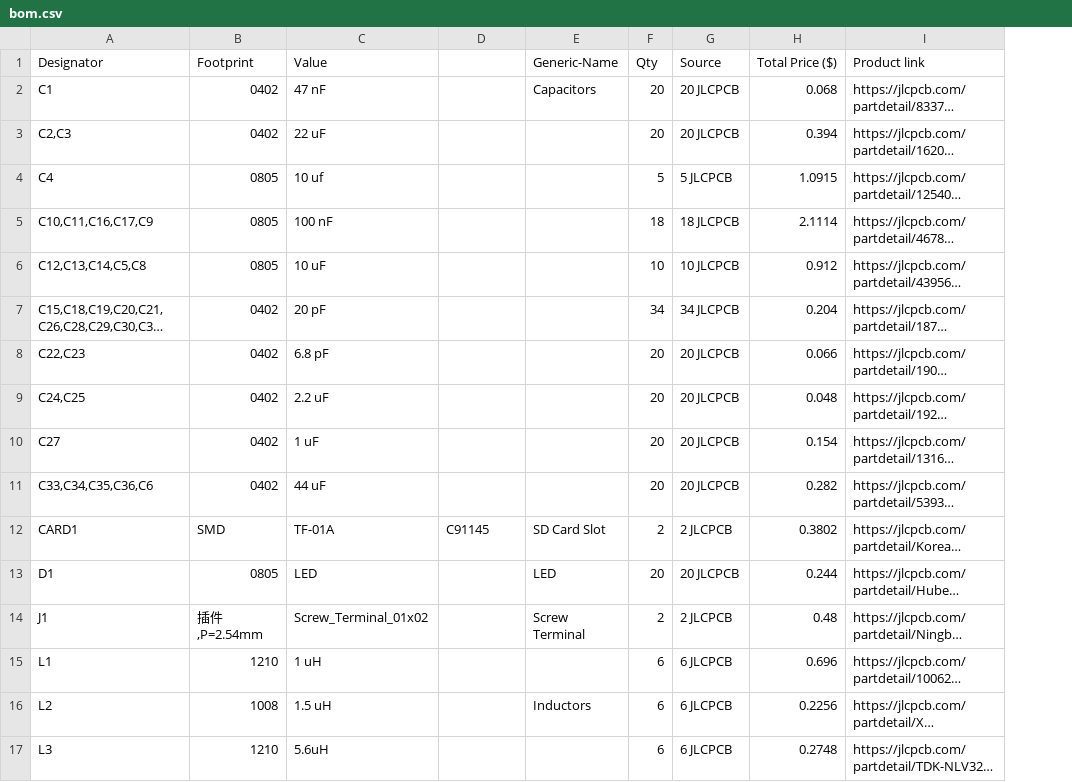
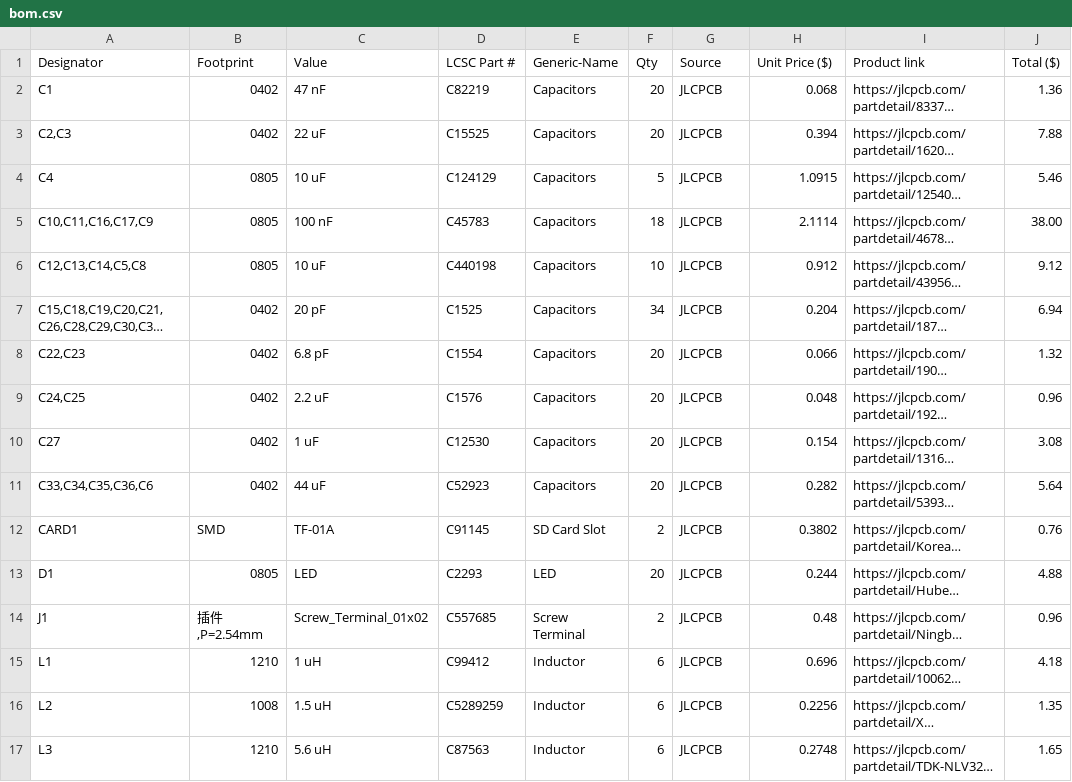
Before and after one commit to GodOfStrategy/Flight-controller, a CSV file: bom.csv, drawn as a sheet; only a part is shown; long unchanged cells end in …; the diff covers the shown part only; the diff names each change by its address in the sheet, - before the commit and + after, or states it on an @@ line.

Commit message:
Update bom.csv

```diff
--- a/bom.csv
+++ b/bom.csv
+column J (Total ($)), rows 2-17: 1.36 | 7.88 | 5.46 | 38.00 | 9.12 | 6.94 | 1.32 | 0.96 | 3.08 | 5.64 | 0.76 | 4.88 | 0.96 | 4.18 | 1.35 | 1.65
-D1: (empty)
+D1: LCSC Part #
-H1: Total Price ($)
+H1: Unit Price ($)
-D2 (LCSC Part #): (empty)
+D2 (LCSC Part #): C82219
-G2:G3 (Source): 20 JLCPCB
+G2:G3 (Source): JLCPCB
-D3 (LCSC Part #): (empty)
+D3 (LCSC Part #): C15525
-E3:E11 (Generic-Name): (empty)
+E3:E11 (Generic-Name): Capacitors
-C4 (Value): 10 uf
+C4 (Value): 10 uF
-D4 (LCSC Part #): (empty)
+D4 (LCSC Part #): C124129
-G4 (Source): 5 JLCPCB
+G4 (Source): JLCPCB
-D5 (LCSC Part #): (empty)
+D5 (LCSC Part #): C45783
-G5 (Source): 18 JLCPCB
+G5 (Source): JLCPCB
-D6 (LCSC Part #): (empty)
+D6 (LCSC Part #): C440198
-G6 (Source): 10 JLCPCB
+G6 (Source): JLCPCB
-D7 (LCSC Part #): (empty)
+D7 (LCSC Part #): C1525
-G7 (Source): 34 JLCPCB
+G7 (Source): JLCPCB
-D8 (LCSC Part #): (empty)
+D8 (LCSC Part #): C1554
-G8:G11 (Source): 20 JLCPCB
+G8:G11 (Source): JLCPCB
-D9 (LCSC Part #): (empty)
+D9 (LCSC Part #): C1576
-D10 (LCSC Part #): (empty)
+D10 (LCSC Part #): C12530
-D11 (LCSC Part #): (empty)
+D11 (LCSC Part #): C52923
-G12 (Source): 2 JLCPCB
+G12 (Source): JLCPCB
-D13 (LCSC Part #): (empty)
+D13 (LCSC Part #): C2293
-G13 (Source): 20 JLCPCB
+G13 (Source): JLCPCB
-D14 (LCSC Part #): (empty)
+D14 (LCSC Part #): C557685
-G14 (Source): 2 JLCPCB
+G14 (Source): JLCPCB
-D15 (LCSC Part #): (empty)
+D15 (LCSC Part #): C99412
-E15 (Generic-Name): (empty)
+E15 (Generic-Name): Inductor
-G15:G17 (Source): 6 JLCPCB
+G15:G17 (Source): JLCPCB
-D16 (LCSC Part #): (empty)
+D16 (LCSC Part #): C5289259
-E16 (Generic-Name): Inductors
+E16 (Generic-Name): Inductor
-C17 (Value): 5.6uH
+C17 (Value): 5.6 uH
-D17 (LCSC Part #): (empty)
+D17 (LCSC Part #): C87563
-E17 (Generic-Name): (empty)
+E17 (Generic-Name): Inductor
```
Also changed, not shown: 1 removed row and 44 edited cells elsewhere in this file.
